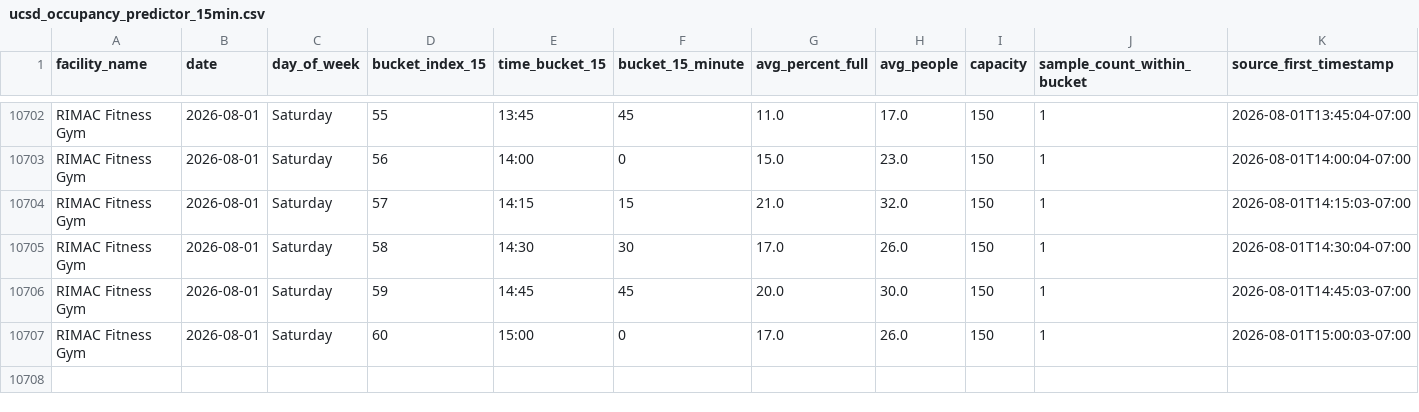
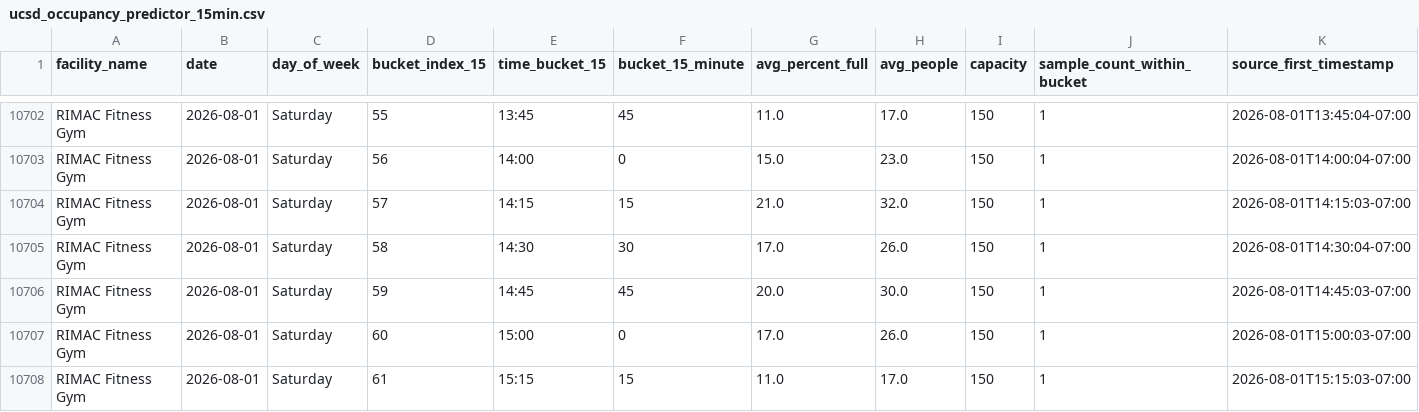
Before and after one commit to aarond67/ucsd-gym-tracker, a CSV file: ucsd_occupancy_predictor_15min.csv, drawn as a sheet; only a part is shown, gaps mark what is left out.

Commit message:
update occupancy data 2026-08-01 15:15:04

```diff
--- a/ucsd_occupancy_predictor_15min.csv
+++ b/ucsd_occupancy_predictor_15min.csv
@@ -10707 +10707,2 @@ RIMAC Fitness Gym,2026-08-01,Saturday,59,14:45,45,20.0,30.0,150,1,2026-08-01T14:
 RIMAC Fitness Gym,2026-08-01,Saturday,60,15:00,0,17.0,26.0,150,1,2026-08-01T15:00:03-07:00
+RIMAC Fitness Gym,2026-08-01,Saturday,61,15:15,15,11.0,17.0,150,1,2026-08-01T15:15:03-07:00
```
Also changed, not shown: 3 other files.
